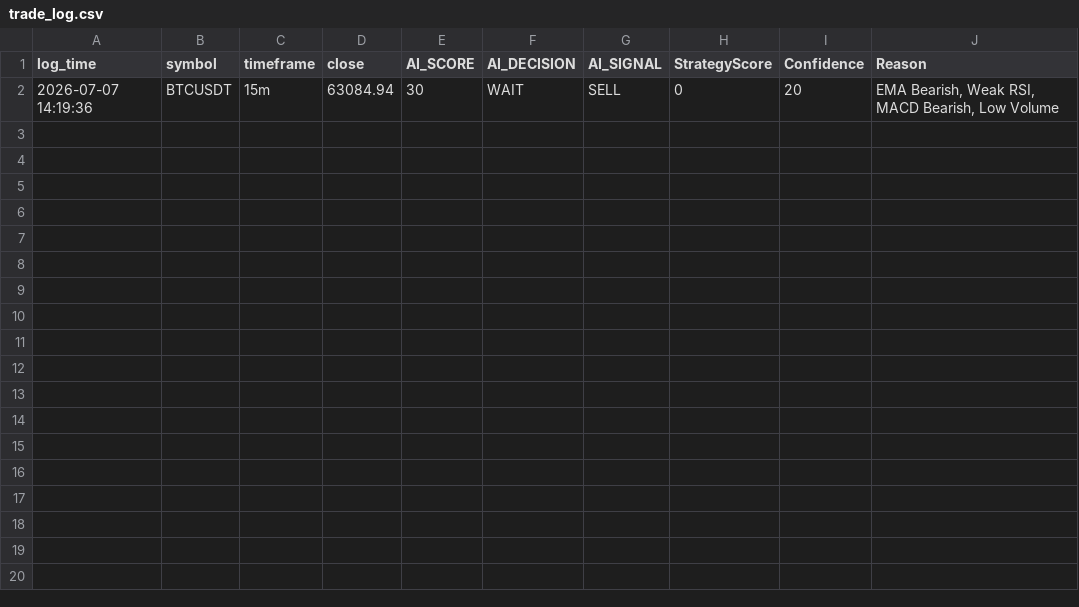
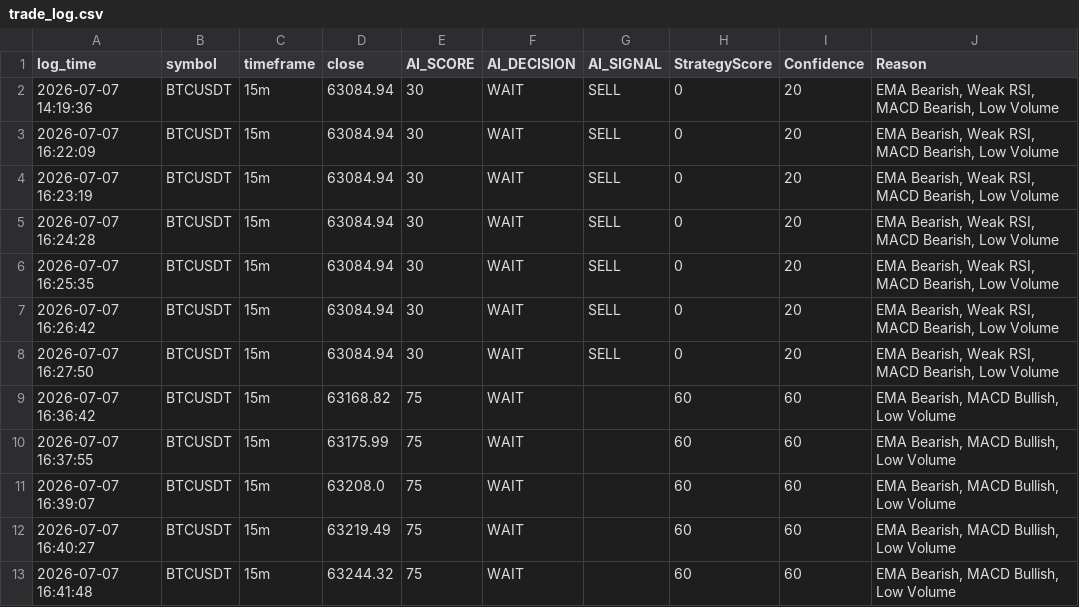
Before and after one commit to BeckyAI5969/tcp_crypto_ai_trader, a CSV file: logs/trade_log.csv, drawn as a sheet.

```diff
--- a/logs/trade_log.csv
+++ b/logs/trade_log.csv
@@ -2 +2,12 @@ log_time,symbol,timeframe,close,AI_SCORE,AI_DECISION,AI_SIGNAL,StrategyScore,Con
 2026-07-07 14:19:36,BTCUSDT,15m,63084.94,30,WAIT,SELL,0,20,"EMA Bearish, Weak RSI, MACD Bearish, Low Volume"
+2026-07-07 16:22:09,BTCUSDT,15m,63084.94,30,WAIT,SELL,0,20,"EMA Bearish, Weak RSI, MACD Bearish, Low Volume"
+2026-07-07 16:23:19,BTCUSDT,15m,63084.94,30,WAIT,SELL,0,20,"EMA Bearish, Weak RSI, MACD Bearish, Low Volume"
+2026-07-07 16:24:28,BTCUSDT,15m,63084.94,30,WAIT,SELL,0,20,"EMA Bearish, Weak RSI, MACD Bearish, Low Volume"
+2026-07-07 16:25:35,BTCUSDT,15m,63084.94,30,WAIT,SELL,0,20,"EMA Bearish, Weak RSI, MACD Bearish, Low Volume"
+2026-07-07 16:26:42,BTCUSDT,15m,63084.94,30,WAIT,SELL,0,20,"EMA Bearish, Weak RSI, MACD Bearish, Low Volume"
+2026-07-07 16:27:50,BTCUSDT,15m,63084.94,30,WAIT,SELL,0,20,"EMA Bearish, Weak RSI, MACD Bearish, Low Volume"
+2026-07-07 16:36:42,BTCUSDT,15m,63168.82,75,WAIT,,60,60,"EMA Bearish, MACD Bullish, Low Volume"
+2026-07-07 16:37:55,BTCUSDT,15m,63175.99,75,WAIT,,60,60,"EMA Bearish, MACD Bullish, Low Volume"
+2026-07-07 16:39:07,BTCUSDT,15m,63208.0,75,WAIT,,60,60,"EMA Bearish, MACD Bullish, Low Volume"
+2026-07-07 16:40:27,BTCUSDT,15m,63219.49,75,WAIT,,60,60,"EMA Bearish, MACD Bullish, Low Volume"
+2026-07-07 16:41:48,BTCUSDT,15m,63244.32,75,WAIT,,60,60,"EMA Bearish, MACD Bullish, Low Volume"
```
Also changed, not shown: 4 other files.
